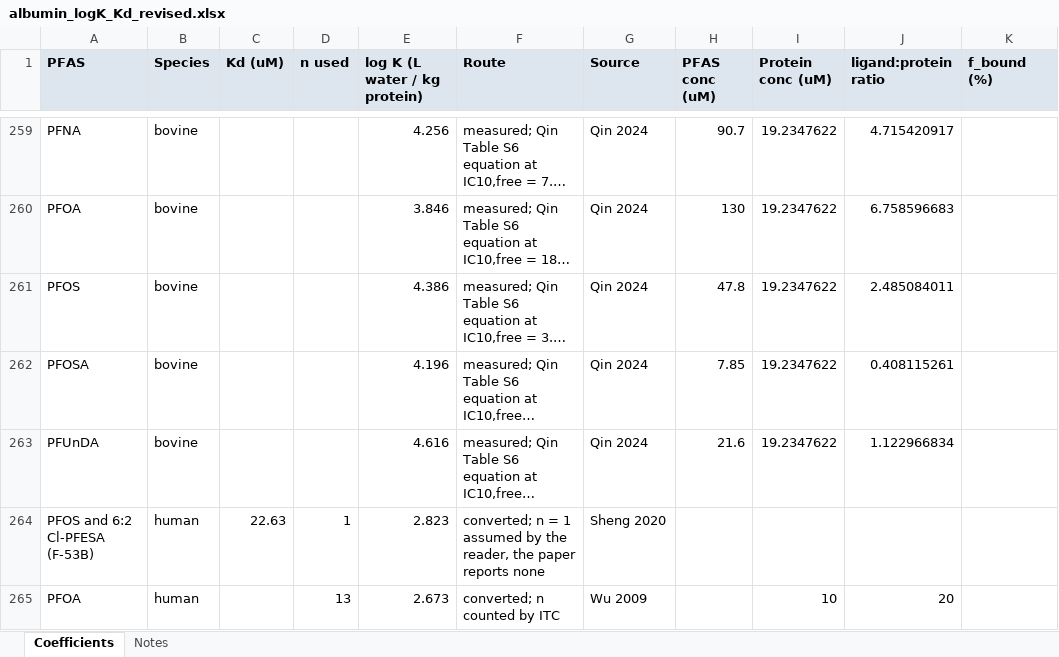
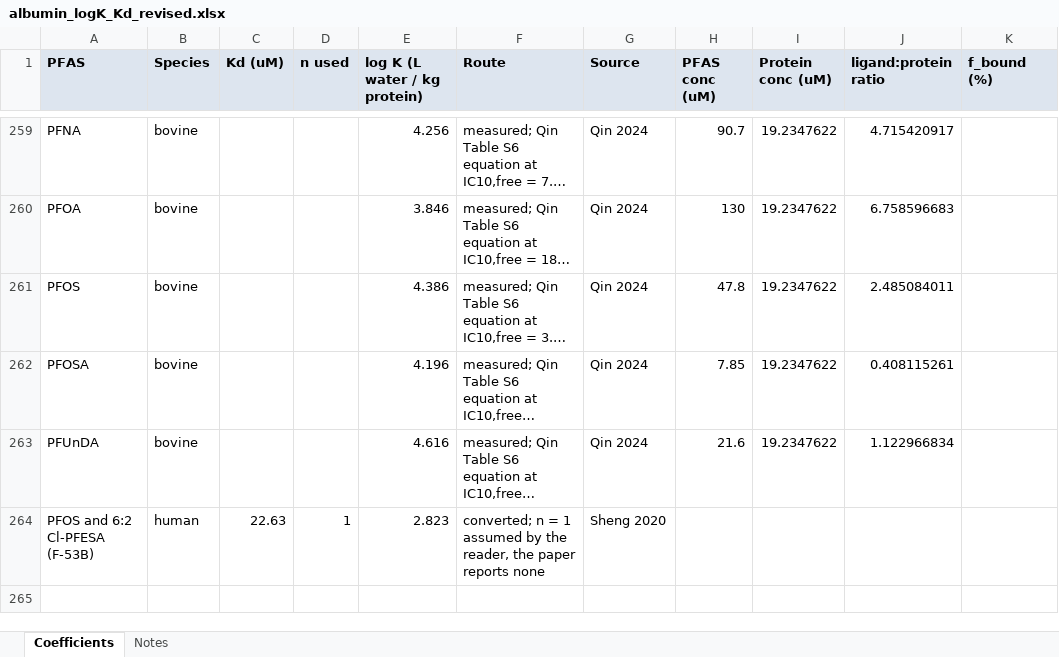
Before and after one commit to sdey17/pfas_tk, an Excel workbook: tk_review/albumin_logK_Kd_revised.xlsx, sheet Coefficients, drawn as a sheet; only a part is shown, gaps mark what is left out; long unchanged cells end in …; values as stored, in another font and other column widths than the file's, no borders; the diff names each change by its address in the sheet, - before the commit and + after, or states it on an @@ line.

```diff
--- a/tk_review/albumin_logK_Kd_revised.xlsx (sheet Coefficients)
+++ b/tk_review/albumin_logK_Kd_revised.xlsx (sheet Coefficients)
-row 265: PFOA | human |  | 13 | 2.673 | converted; n counted by ITC | Wu 2009 |  | 10 | 20
```
Also changed, not shown: 3 other files.
